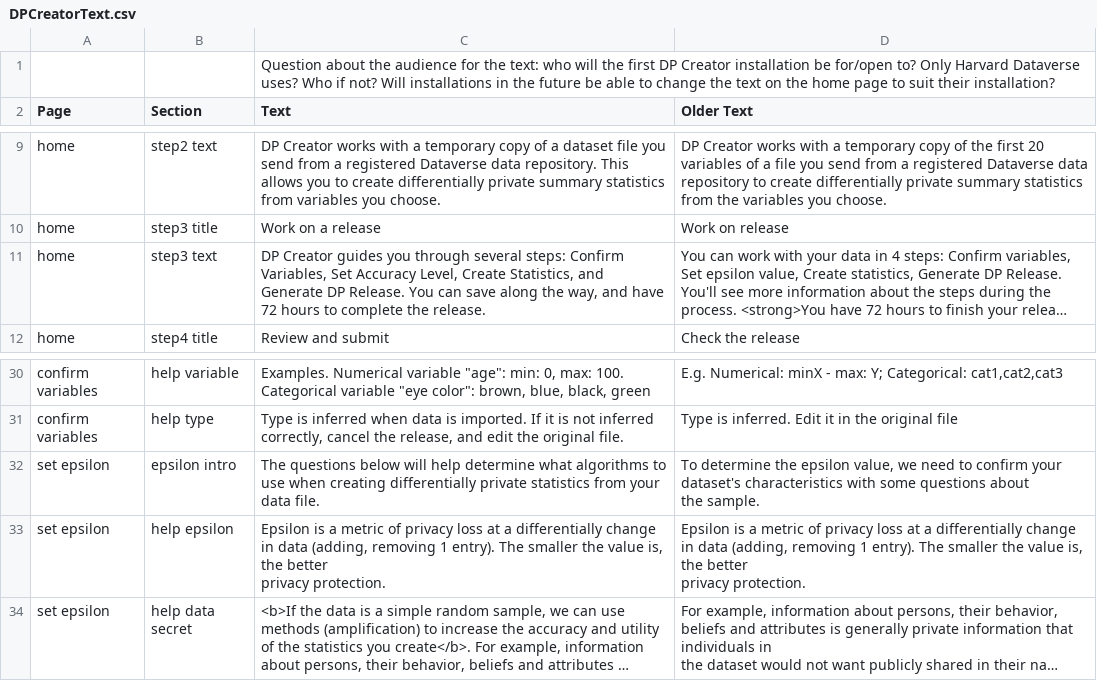
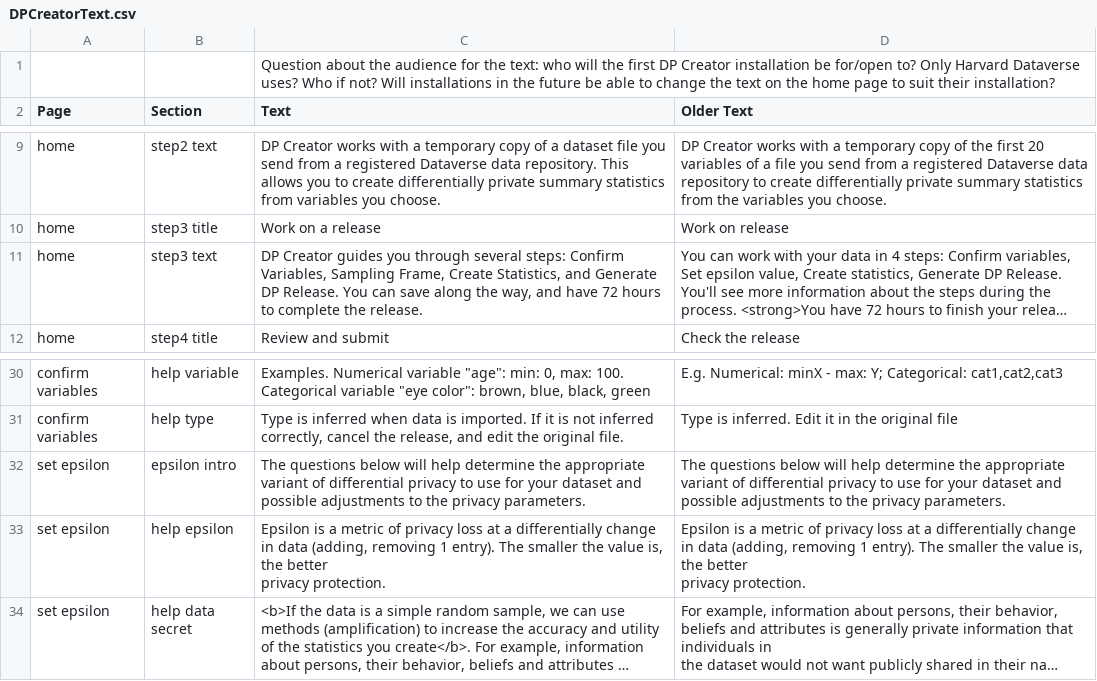
Before and after one commit to opendp/dpcreator, a CSV file: client/build_locale/DPCreatorText.csv, drawn as a sheet; only a part is shown, gaps mark what is left out; long unchanged cells end in …; ↵ is a line break in a cell; the diff names each change by its address in the sheet, - before the commit and + after, or states it on an @@ line.

```diff
--- a/client/build_locale/DPCreatorText.csv
+++ b/client/build_locale/DPCreatorText.csv
-C11 (Text): …Confirm Variables, Set Accuracy Level, Create Statistics,…
+C11 (Text): …Confirm Variables, Sampling Frame, Create Statistics,…
-C32 (Text): …help determine what algorithms to use when creating differentially private statistics from your data file.
+C32 (Text): …help determine the appropriate variant of differential privacy to use for your dataset and possible adjustments to the privacy parameters.
-D32 (Older Text): To determine the epsilon value, we need to confirm your dataset's characteristics with some questions about ↵ the sample.
+D32 (Older Text): The questions below will help determine the appropriate variant of differential privacy to use for your dataset and possible adjustments to the privacy parameters.
```
Also changed, not shown: 6 other files.
